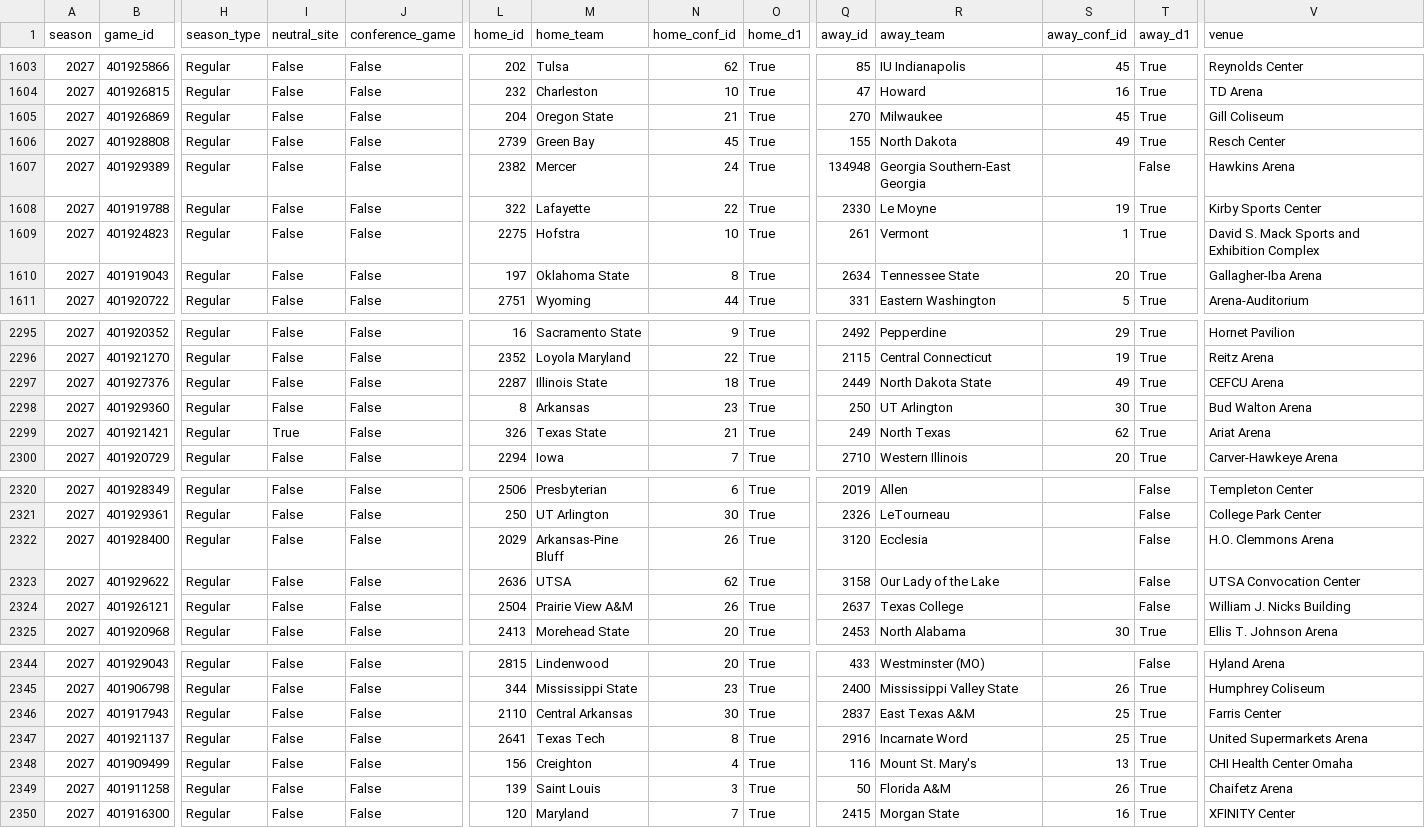
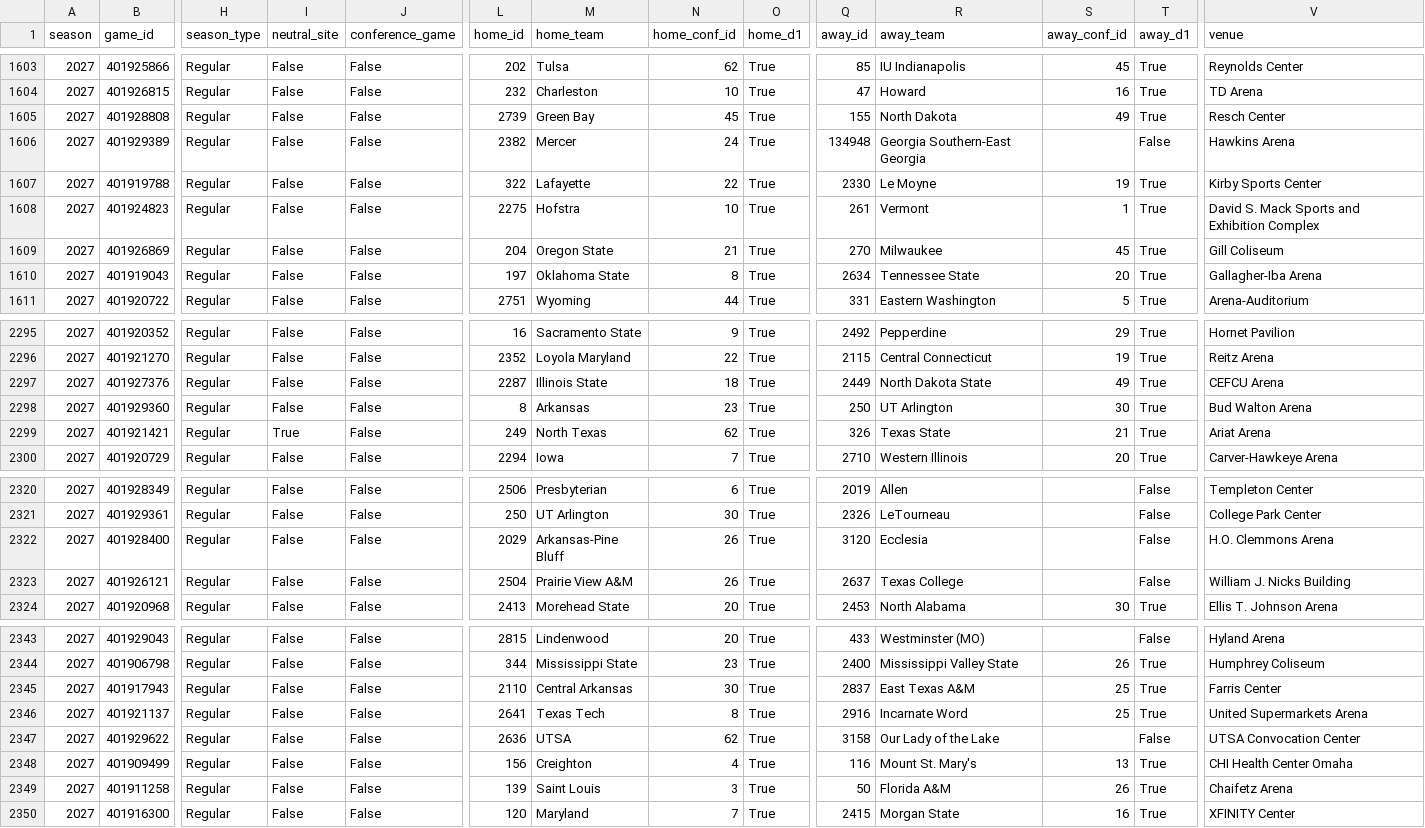
Before and after one commit to hareballsports/hareball, a CSV file: data/mbb/2027/games.csv, drawn as a sheet; only a part is shown, gaps mark what is left out; removed rows and columns are numbered as before the commit, all else as after; rows hold the shown columns only; the diff names each change by its address in the sheet, - before the commit and + after, or states it on an @@ line.

Commit message:
Data update 2026-11-28 11:02 UTC

```diff
--- a/data/mbb/2027/games.csv
+++ b/data/mbb/2027/games.csv
-row 1605: 2027 | 401926869 | Regular | False | False | 204 | Oregon State | 21 | True | 270 | Milwaukee | 45 | True | Gill Coliseum
+row 1609: 2027 | 401926869 | Regular | False | False | 204 | Oregon State | 21 | True | 270 | Milwaukee | 45 | True | Gill Coliseum
-L2299 (home_id): 326
+L2299 (home_id): 249
-M2299 (home_team): Texas State
+M2299 (home_team): North Texas
-N2299 (home_conf_id): 21
+N2299 (home_conf_id): 62
-Q2299 (away_id): 249
+Q2299 (away_id): 326
-R2299 (away_team): North Texas
+R2299 (away_team): Texas State
-S2299 (away_conf_id): 62
+S2299 (away_conf_id): 21
-row 2323: 2027 | 401929622 | Regular | False | False | 2636 | UTSA | 62 | True | 3158 | Our Lady of the Lake |  | False | UTSA Convocation Center
+row 2347: 2027 | 401929622 | Regular | False | False | 2636 | UTSA | 62 | True | 3158 | Our Lady of the Lake |  | False | UTSA Convocation Center
```
